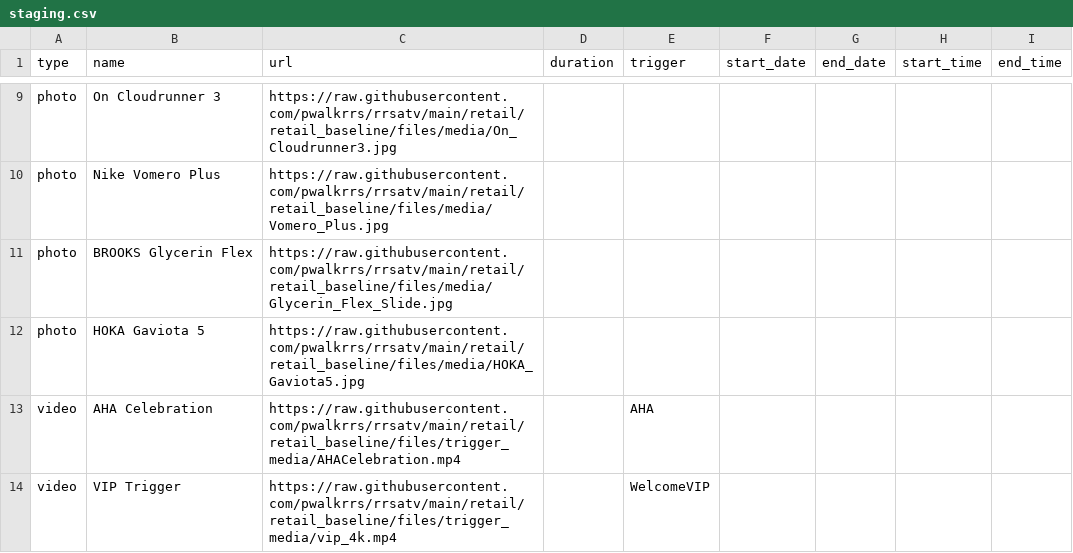
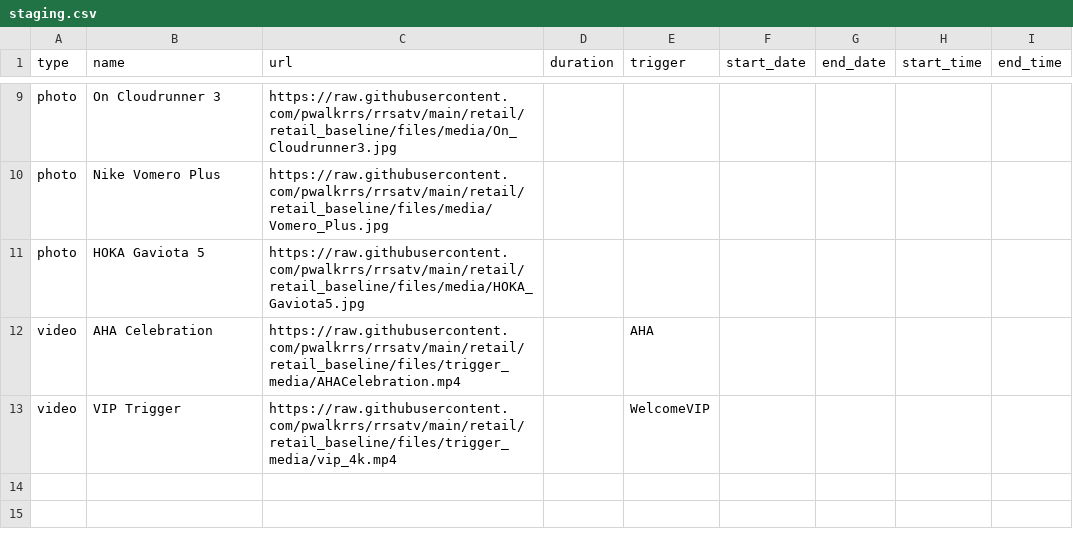
Before and after one commit to pwalkrrs/rrsatv, a CSV file: retail/retail_baseline/csv/pupcast/staging.csv, drawn as a sheet; only a part is shown, gaps mark what is left out.

Commit message:
Update staging.csv

```diff
--- a/retail/retail_baseline/csv/pupcast/staging.csv
+++ b/retail/retail_baseline/csv/pupcast/staging.csv
@@ -10,3 +10,2 @@ photo,On Cloudrunner 3,https://raw.githubusercontent.com/pwalkrrs/rrsatv/main/re
 photo,Nike Vomero Plus,https://raw.githubusercontent.com/pwalkrrs/rrsatv/main/retail/retail_baseline/files/media/Vomero_Plus.jpg,,,,,,
-photo,BROOKS Glycerin Flex,https://raw.githubusercontent.com/pwalkrrs/rrsatv/main/retail/retail_baseline/files/media/Glycerin_Flex_Slide.jpg,,,,,,
 photo,HOKA Gaviota 5,https://raw.githubusercontent.com/pwalkrrs/rrsatv/main/retail/retail_baseline/files/media/HOKA_Gaviota5.jpg,,,,,,
```
